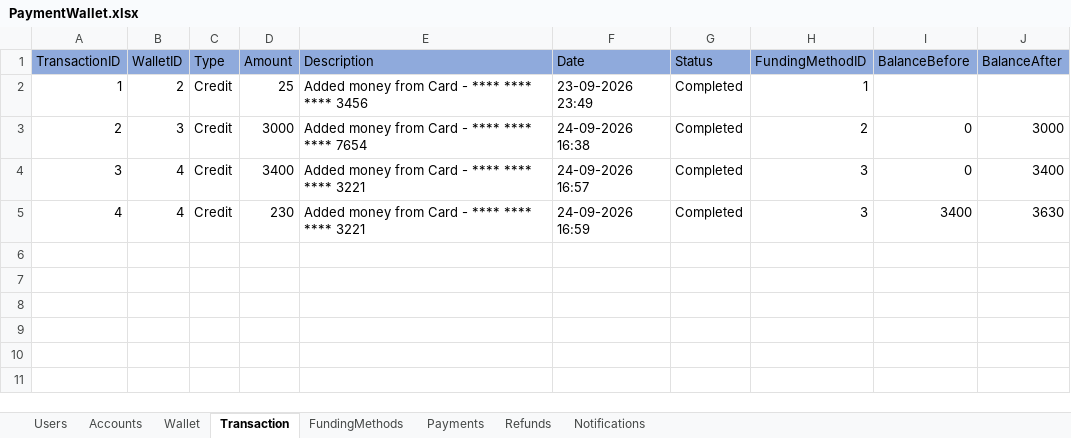
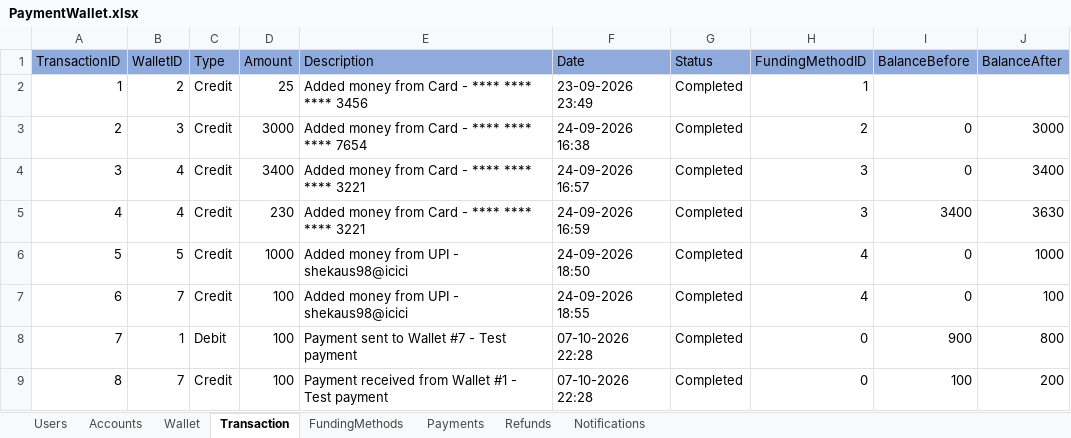
Before and after one commit to rk20597/PaymentWallet, an Excel workbook: Data/PaymentWallet.xlsx, sheet Transaction, drawn as a sheet; values as stored, in another font and other column widths than the file's, no borders; the diff names each change by its address in the sheet, - before the commit and + after, or states it on an @@ line.

Commit message:
SOLID refactor complete, send/receive payments, currency validation, duplicate wallet prevention.

```diff
--- a/Data/PaymentWallet.xlsx (sheet Transaction)
+++ b/Data/PaymentWallet.xlsx (sheet Transaction)
+row 6: 5 | 5 | Credit | 1000 | Added money from UPI - shekaus98@icici | 24-09-2026 18:50 | Completed | 4 | 0 | 1000
+row 7: 6 | 7 | Credit | 100 | Added money from UPI - shekaus98@icici | 24-09-2026 18:55 | Completed | 4 | 0 | 100
+row 8: 7 | 1 | Debit | 100 | Payment sent to Wallet #7 - Test payment | 07-10-2026 22:28 | Completed | 0 | 900 | 800
+row 9: 8 | 7 | Credit | 100 | Payment received from Wallet #1 - Test payment | 07-10-2026 22:28 | Completed | 0 | 100 | 200
```
Also changed, not shown: sheet Wallet, sheet Users, sheet Payments, sheet Accounts, sheet FundingMethods, 33 other files.
